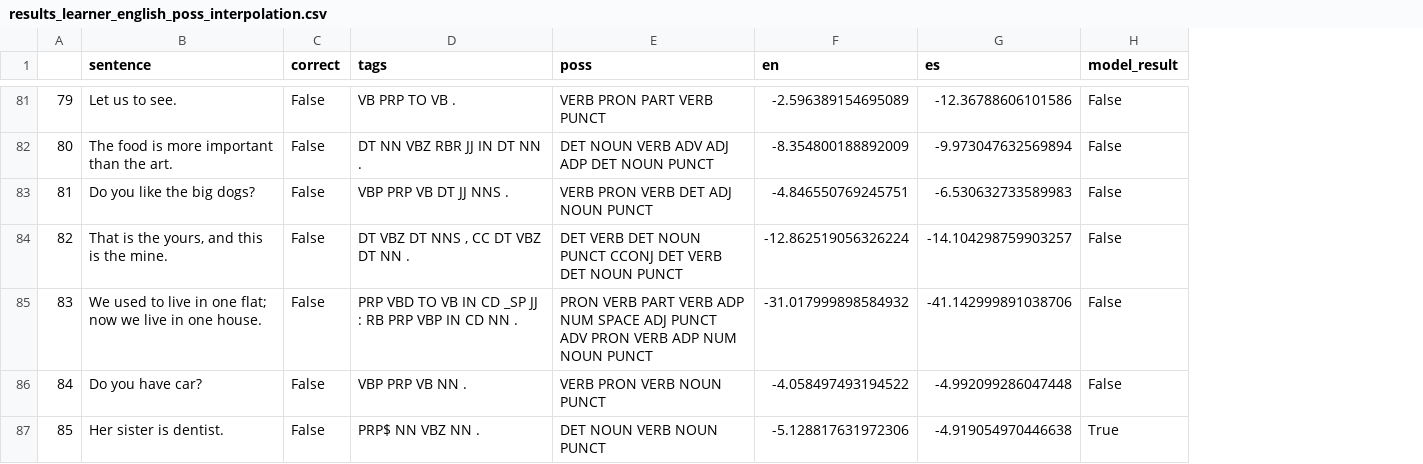
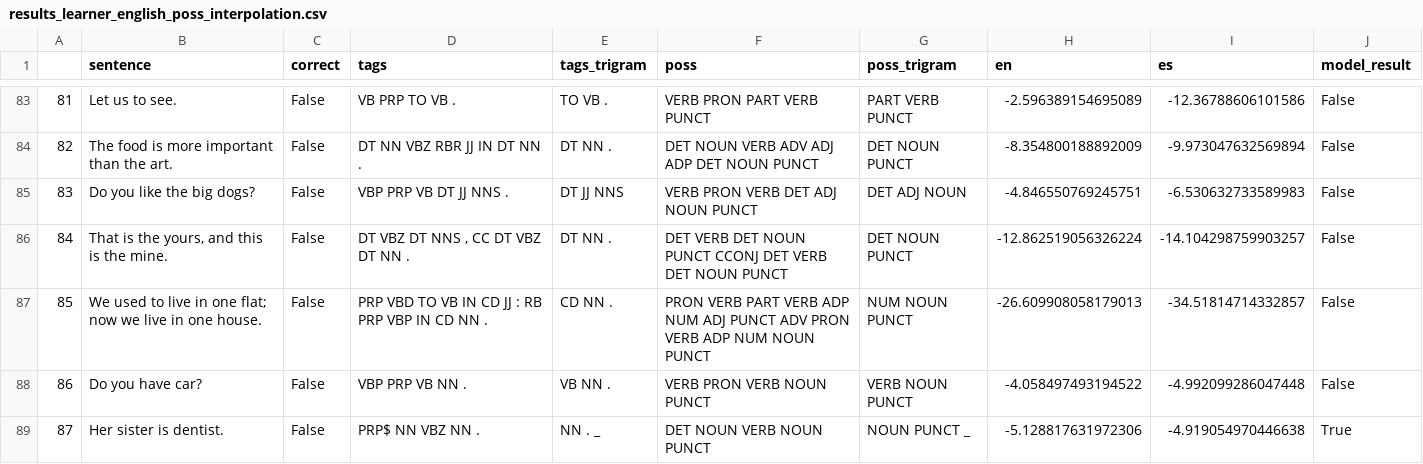
Before and after one commit to leticiawanderley/identifying-nlt, a CSV file: data/results_learner_english_poss_interpolation.csv, drawn as a sheet; only a part is shown, gaps mark what is left out; addresses are those after the commit; the diff covers the shown part only; the diff names each change by its address in the sheet, - before the commit and + after, or states it on an @@ line.

Commit message:
Update Learner English analysis with new annotations

```diff
--- a/data/results_learner_english_poss_interpolation.csv
+++ b/data/results_learner_english_poss_interpolation.csv
+column E (tags_trigram), rows 83-89: TO VB . | DT NN . | DT JJ NNS | DT NN . | CD NN . | VB NN . | NN . _
+column G (poss_trigram), rows 83-89: PART VERB PUNCT | DET NOUN PUNCT | DET ADJ NOUN | DET NOUN PUNCT | NUM NOUN PUNCT | VERB NOUN PUNCT | NOUN PUNCT _
@@ column A renumbered between rows 21 and 138 @@
-D87 (tags): …IN CD _SP JJ :…
+D87 (tags): …IN CD JJ :…
-F87 (poss): …ADP NUM SPACE ADJ PUNCT…
+F87 (poss): …ADP NUM ADJ PUNCT…
-H87 (en): -31.017999898584932
+H87 (en): -26.609908058179013
-I87 (es): -41.142999891038706
+I87 (es): -34.51814714332857
```
Also changed, not shown: 7 added rows, 3 removed rows and 5 edited cells elsewhere in this file, data/results_learner_english_poss_laplace.csv, data/results_learner_english_poss_unsmoothed.csv, 9 other files.
